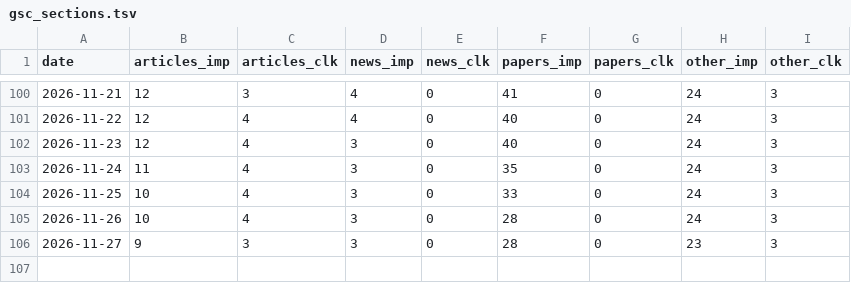
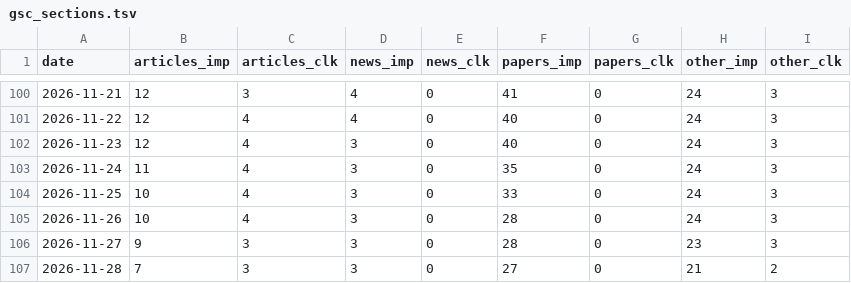
Before and after one commit to jojikoj/AIoni, a TSV file: data/gsc_sections.tsv, drawn as a sheet; only a part is shown, gaps mark what is left out.

```diff
--- a/data/gsc_sections.tsv
+++ b/data/gsc_sections.tsv
@@ -106 +106,2 @@ date	articles_imp	articles_clk	news_imp	news_clk	papers_imp	papers_clk	other_imp
 2026-11-27	9	3	3	0	28	0	23	3
+2026-11-28	7	3	3	0	27	0	21	2
```
Also changed, not shown: data/daily_stats.tsv, 6 other files.
